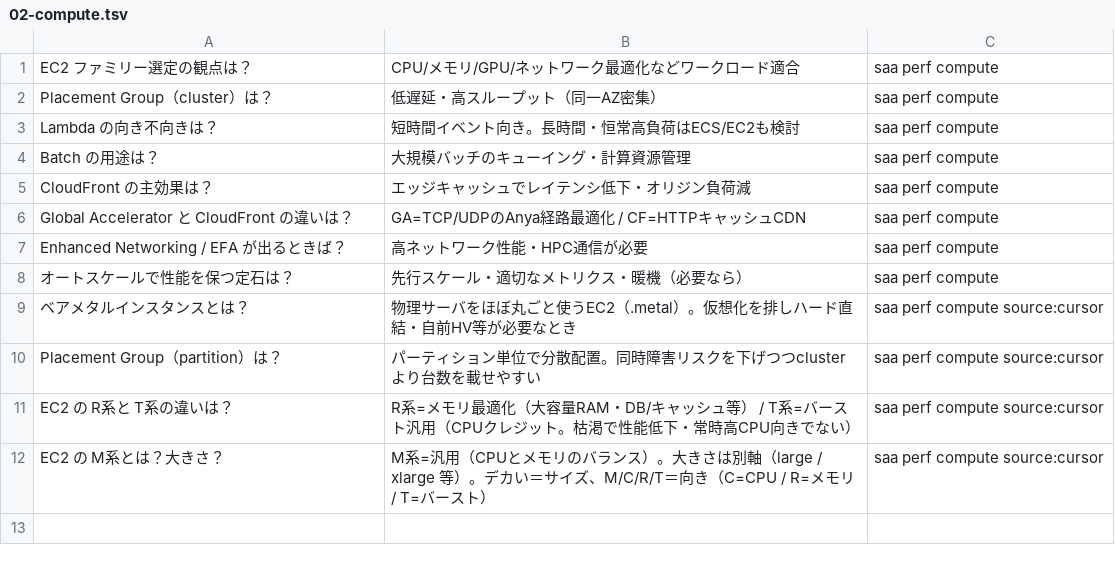
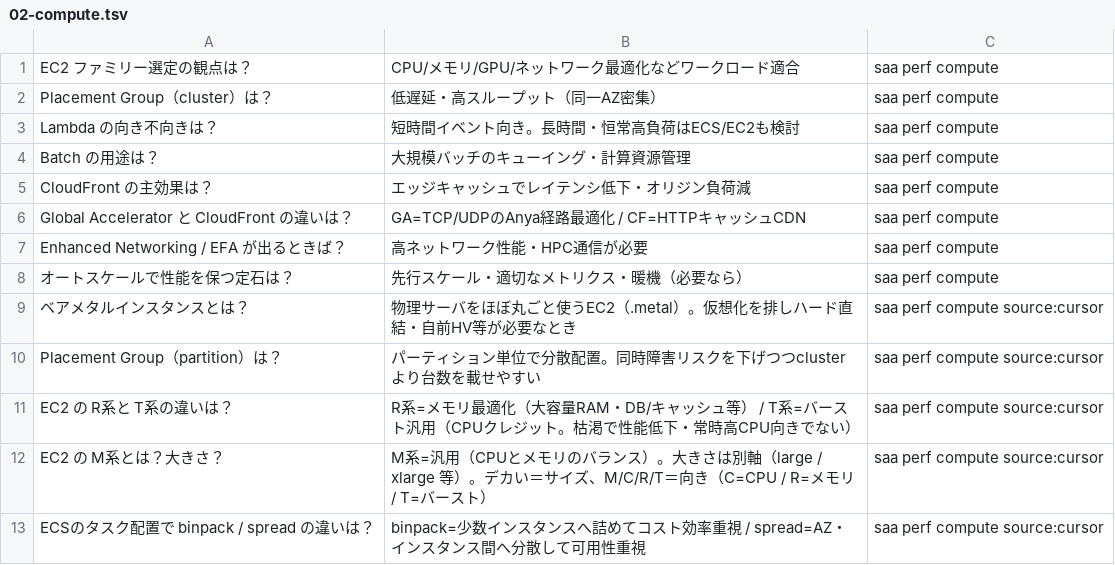
Before and after one commit to takoyaki-no-5/aws-cert-study, a TSV file: study/anki/saa/03-performance/02-compute.tsv, drawn as a sheet.

```diff
--- a/study/anki/saa/03-performance/02-compute.tsv
+++ b/study/anki/saa/03-performance/02-compute.tsv
@@ -12 +12,2 @@ EC2 の R系と T系の違いは？	R系=メモリ最適化（大容量RAM・DB/
 EC2 の M系とは？大きさ？	M系=汎用（CPUとメモリのバランス）。大きさは別軸（large / xlarge 等）。デカい＝サイズ、M/C/R/T＝向き（C=CPU / R=メモリ / T=バースト）	saa perf compute source:cursor
+ECSのタスク配置で binpack / spread の違いは？	binpack=少数インスタンスへ詰めてコスト効率重視 / spread=AZ・インスタンス間へ分散して可用性重視	saa perf compute source:cursor
```
